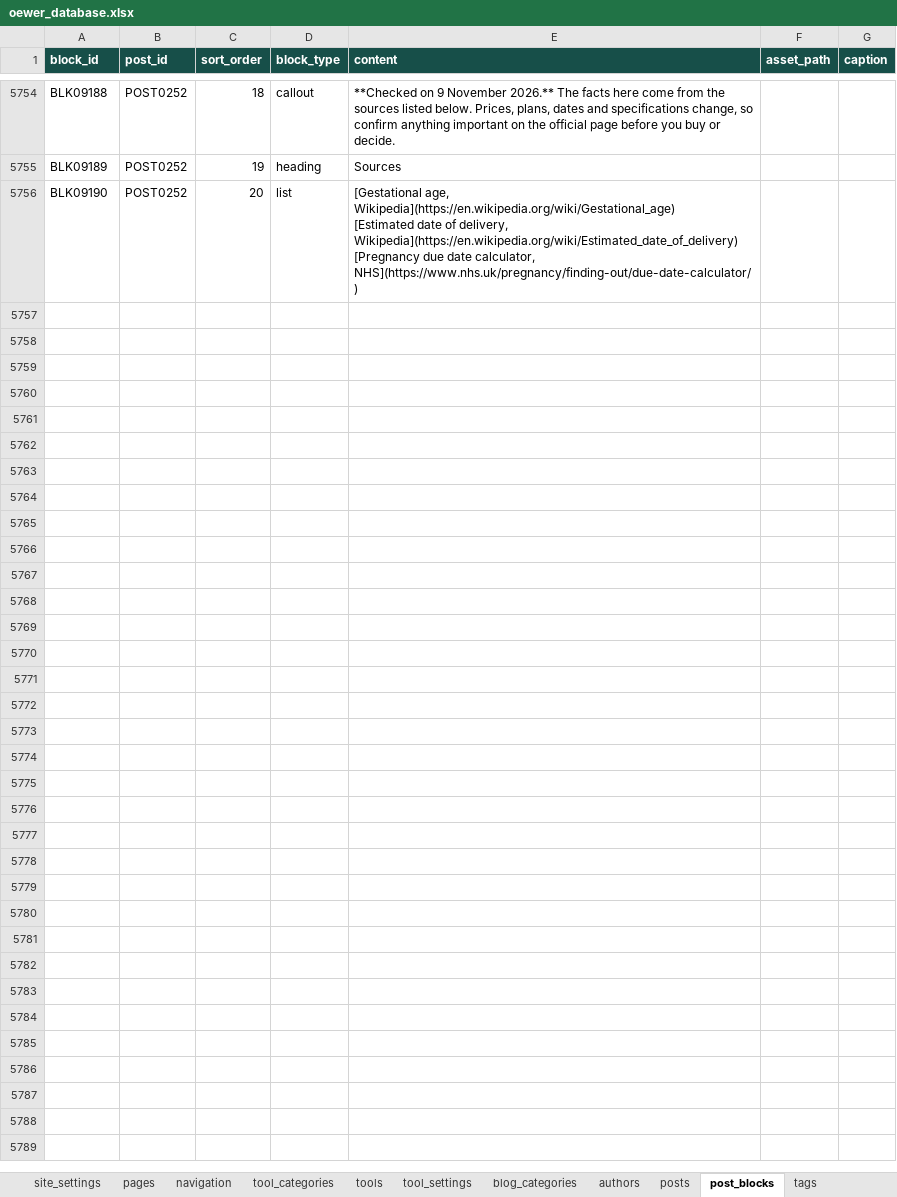
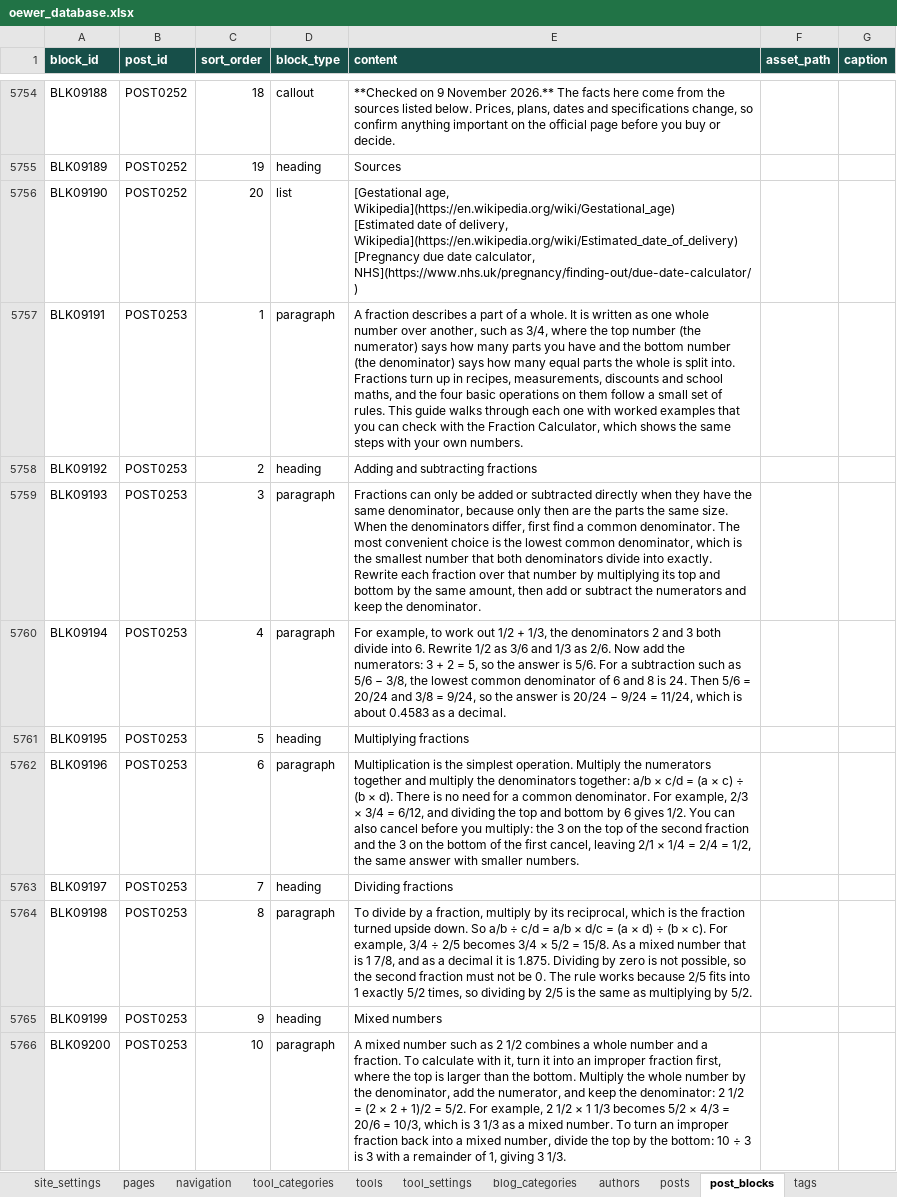
Before and after one commit to oewersolutions/oewer-tools, an Excel workbook: data/oewer_database.xlsx, sheet post_blocks, drawn as a sheet; only a part is shown, gaps mark what is left out; values as stored, in another font and other column widths than the file's, no borders; the diff covers the shown part only; the diff names each change by its address in the sheet, - before the commit and + after, or states it on an @@ line.

```diff
--- a/data/oewer_database.xlsx (sheet post_blocks)
+++ b/data/oewer_database.xlsx (sheet post_blocks)
+row 5757: BLK09191 | POST0253 | 1 | paragraph | A fraction describes a part of a whole. It is written as one whole number over another, such as 3/4, where the top number (the numerator) says how many parts you have and the bottom number (the denominator) says how many equal parts the whole is split into. Fractions turn up in recipes, measurements, discounts and school maths, and the four basic operations on them follow a small set of rules. This guide walks through each one with worked examples that you can check with the Fraction Calculator, which shows the same steps with your own numbers.
+row 5758: BLK09192 | POST0253 | 2 | heading | Adding and subtracting fractions
+row 5759: BLK09193 | POST0253 | 3 | paragraph | Fractions can only be added or subtracted directly when they have the same denominator, because only then are the parts the same size. When the denominators differ, first find a common denominator. The most convenient choice is the lowest common denominator, which is the smallest number that both denominators divide into exactly. Rewrite each fraction over that number by multiplying its top and bottom by the same amount, then add or subtract the numerators and keep the denominator.
+row 5760: BLK09194 | POST0253 | 4 | paragraph | For example, to work out 1/2 + 1/3, the denominators 2 and 3 both divide into 6. Rewrite 1/2 as 3/6 and 1/3 as 2/6. Now add the numerators: 3 + 2 = 5, so the answer is 5/6. For a subtraction such as 5/6 − 3/8, the lowest common denominator of 6 and 8 is 24. Then 5/6 = 20/24 and 3/8 = 9/24, so the answer is 20/24 − 9/24 = 11/24, which is about 0.4583 as a decimal.
+row 5761: BLK09195 | POST0253 | 5 | heading | Multiplying fractions
+row 5762: BLK09196 | POST0253 | 6 | paragraph | Multiplication is the simplest operation. Multiply the numerators together and multiply the denominators together: a/b × c/d = (a × c) ÷ (b × d). There is no need for a common denominator. For example, 2/3 × 3/4 = 6/12, and dividing the top and bottom by 6 gives 1/2. You can also cancel before you multiply: the 3 on the top of the second fraction and the 3 on the bottom of the first cancel, leaving 2/1 × 1/4 = 2/4 = 1/2, the same answer with smaller numbers.
+row 5763: BLK09197 | POST0253 | 7 | heading | Dividing fractions
+row 5764: BLK09198 | POST0253 | 8 | paragraph | To divide by a fraction, multiply by its reciprocal, which is the fraction turned upside down. So a/b ÷ c/d = a/b × d/c = (a × d) ÷ (b × c). For example, 3/4 ÷ 2/5 becomes 3/4 × 5/2 = 15/8. As a mixed number that is 1 7/8, and as a decimal it is 1.875. Dividing by zero is not possible, so the second fraction must not be 0. The rule works because 2/5 fits into 1 exactly 5/2 times, so dividing by 2/5 is the same as multiplying by 5/2.
+row 5765: BLK09199 | POST0253 | 9 | heading | Mixed numbers
+row 5766: BLK09200 | POST0253 | 10 | paragraph | A mixed number such as 2 1/2 combines a whole number and a fraction. To calculate with it, turn it into an improper fraction first, where the top is larger than the bottom. Multiply the whole number by the denominator, add the numerator, and keep the denominator: 2 1/2 = (2 × 2 + 1)/2 = 5/2. For example, 2 1/2 × 1 1/3 becomes 5/2 × 4/3 = 20/6 = 10/3, which is 3 1/3 as a mixed number. To turn an improper fraction back into a mixed number, divide the top by the bottom: 10 ÷ 3 is 3 with a remainder of 1, giving 3 1/3.
```
Also changed, not shown: 82 added rows elsewhere in this sheet, sheet tool_settings, sheet tools, sheet posts, sheet post_tags, sheet tags, sheet tool_categories, 24 other files.
